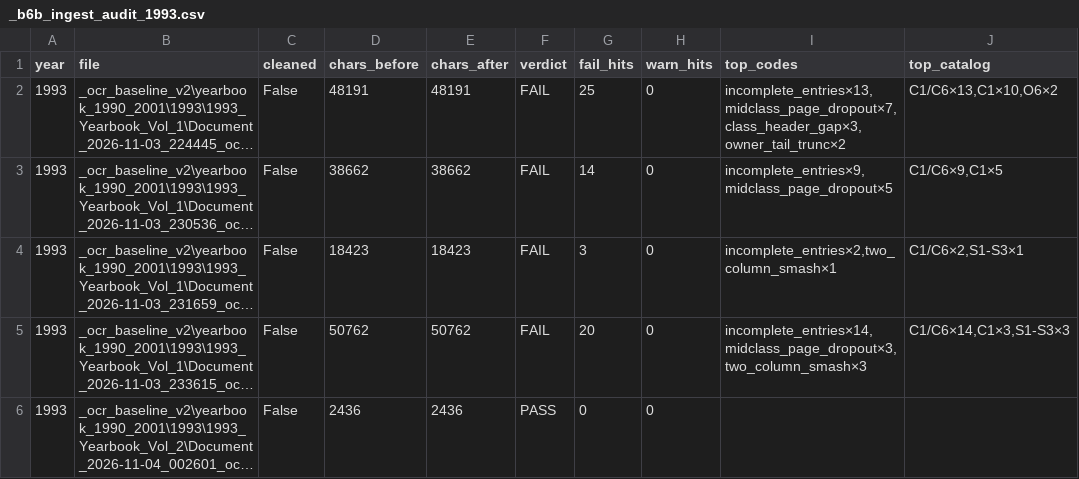
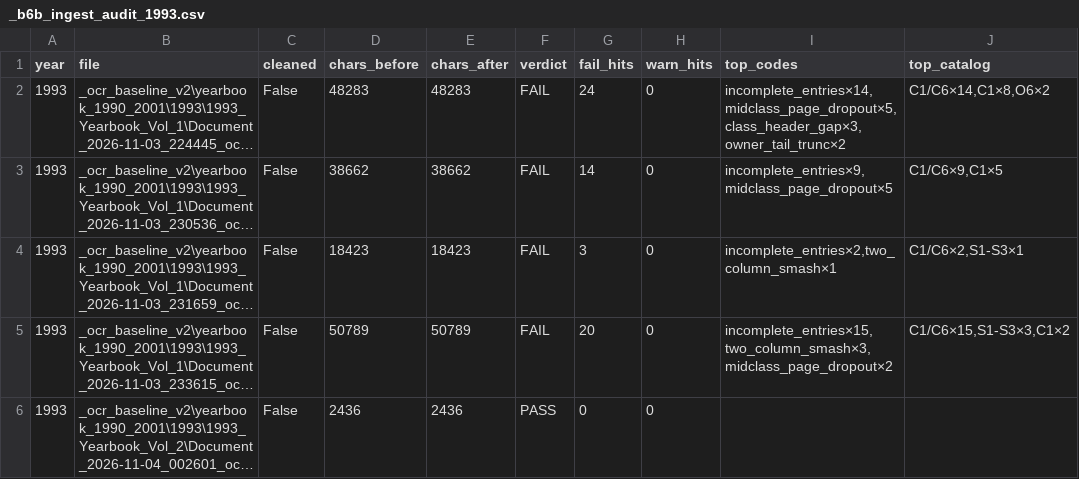
Before and after one commit to mwtorq/jrtca_results, a CSV file: _b6b_ingest_audit_1993.csv, drawn as a sheet; long unchanged cells end in …; the diff names each change by its address in the sheet, - before the commit and + after, or states it on an @@ line.

```diff
--- a/_b6b_ingest_audit_1993.csv
+++ b/_b6b_ingest_audit_1993.csv
-D2 (chars_before): 48191
+D2 (chars_before): 48283
-E2 (chars_after): 48191
+E2 (chars_after): 48283
-G2 (fail_hits): 25
+G2 (fail_hits): 24
-I2 (top_codes): incomplete_entries×13,midclass_page_dropout×7,class_header_gap×3,owner_tail_trunc×2
+I2 (top_codes): incomplete_entries×14,midclass_page_dropout×5,class_header_gap×3,owner_tail_trunc×2
-J2 (top_catalog): C1/C6×13,C1×10,O6×2
+J2 (top_catalog): C1/C6×14,C1×8,O6×2
-D5 (chars_before): 50762
+D5 (chars_before): 50789
-E5 (chars_after): 50762
+E5 (chars_after): 50789
-I5 (top_codes): incomplete_entries×14,midclass_page_dropout×3,two_column_smash×3
+I5 (top_codes): incomplete_entries×15,two_column_smash×3,midclass_page_dropout×2
-J5 (top_catalog): C1/C6×14,C1×3,S1-S3×3
+J5 (top_catalog): C1/C6×15,S1-S3×3,C1×2
```
Also changed, not shown: _b6b_ingest_audit_1990.csv, _b6b_ingest_audit_1991.csv, 19 other files.
